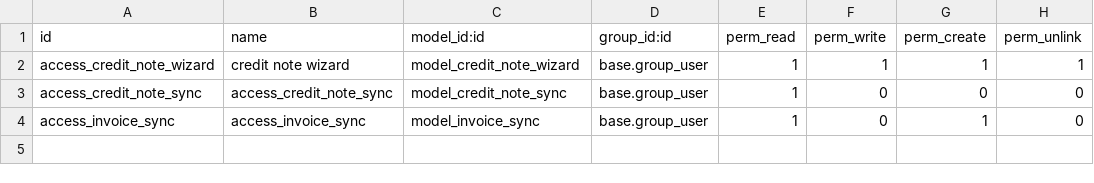
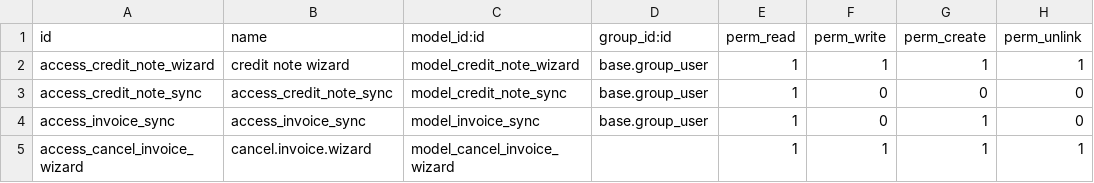
Before and after one commit to erpgap/toc_online_odoo, a CSV file: toc_invoice/security/ir.model.access.csv, drawn as a sheet.

Commit message:
[ADD] Cancel document

```diff
--- a/toc_invoice/security/ir.model.access.csv
+++ b/toc_invoice/security/ir.model.access.csv
@@ -4 +4,2 @@ access_credit_note_sync,access_credit_note_sync,model_credit_note_sync,base.grou
 access_invoice_sync,access_invoice_sync,model_invoice_sync,base.group_user,1,0,1,0
+access_cancel_invoice_wizard,cancel.invoice.wizard,model_cancel_invoice_wizard,,1,1,1,1
```
Also changed, not shown: 6 other files.
